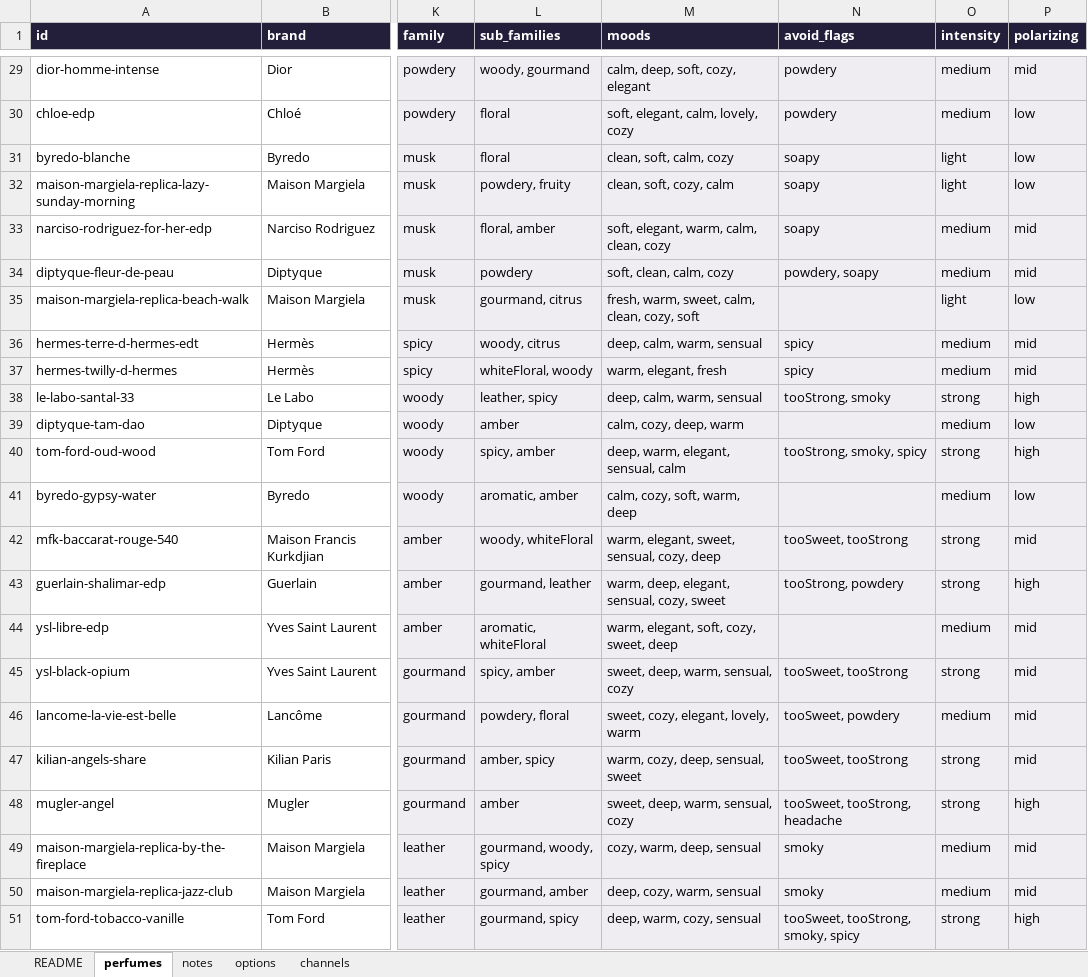
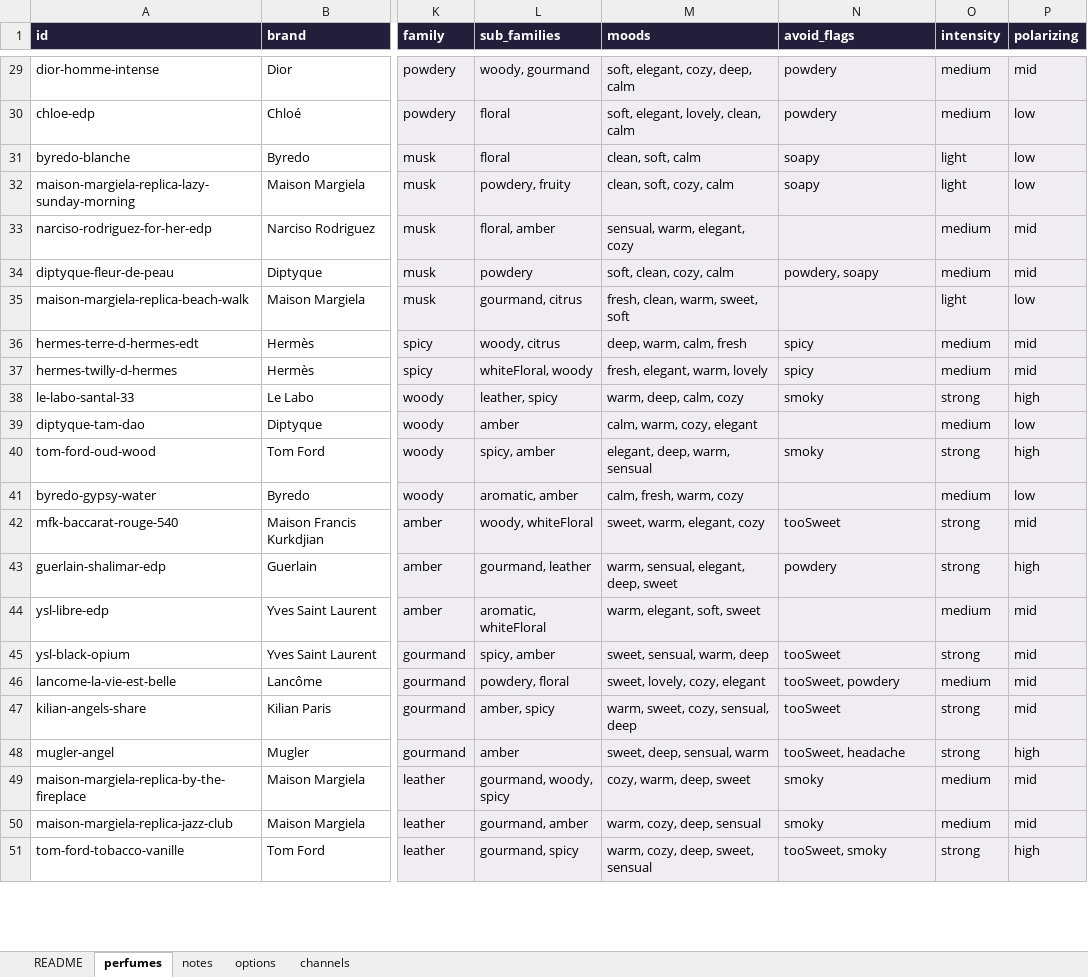
Before and after one commit to eroonsung/project-scentnote, an Excel workbook: docs/perfumes-draft.xlsx, sheet perfumes, drawn as a sheet; only a part is shown, gaps mark what is left out; values as stored, in another font and other column widths than the file's, no borders; the diff covers the shown part only; the diff names each change by its address in the sheet, - before the commit and + after, or states it on an @@ line.

```diff
--- a/docs/perfumes-draft.xlsx (sheet perfumes)
+++ b/docs/perfumes-draft.xlsx (sheet perfumes)
-M29 (moods): calm, deep, soft, cozy, elegant
+M29 (moods): soft, elegant, cozy, deep, calm
-M30 (moods): soft, elegant, calm, lovely, cozy
+M30 (moods): soft, elegant, lovely, clean, calm
-M31 (moods): clean, soft, calm, cozy
+M31 (moods): clean, soft, calm
-M33 (moods): soft, elegant, warm, calm, clean, cozy
+M33 (moods): sensual, warm, elegant, cozy
-N33 (avoid_flags): soapy
+N33 (avoid_flags): (empty)
-M34 (moods): soft, clean, calm, cozy
+M34 (moods): soft, clean, cozy, calm
-M35 (moods): fresh, warm, sweet, calm, clean, cozy, soft
+M35 (moods): fresh, clean, warm, sweet, soft
-M36 (moods): deep, calm, warm, sensual
+M36 (moods): deep, warm, calm, fresh
-M37 (moods): warm, elegant, fresh
+M37 (moods): fresh, elegant, warm, lovely
-M38 (moods): deep, calm, warm, sensual
+M38 (moods): warm, deep, calm, cozy
-N38 (avoid_flags): tooStrong, smoky
+N38 (avoid_flags): smoky
-M39 (moods): calm, cozy, deep, warm
+M39 (moods): calm, warm, cozy, elegant
-M40 (moods): deep, warm, elegant, sensual, calm
+M40 (moods): elegant, deep, warm, sensual
-N40 (avoid_flags): tooStrong, smoky, spicy
+N40 (avoid_flags): smoky
-M41 (moods): calm, cozy, soft, warm, deep
+M41 (moods): calm, fresh, warm, cozy
-M42 (moods): warm, elegant, sweet, sensual, cozy, deep
+M42 (moods): sweet, warm, elegant, cozy
-N42 (avoid_flags): tooSweet, tooStrong
+N42 (avoid_flags): tooSweet
-M43 (moods): warm, deep, elegant, sensual, cozy, sweet
+M43 (moods): warm, sensual, elegant, deep, sweet
-N43 (avoid_flags): tooStrong, powdery
+N43 (avoid_flags): powdery
-M44 (moods): warm, elegant, soft, cozy, sweet, deep
+M44 (moods): warm, elegant, soft, sweet
-M45 (moods): sweet, deep, warm, sensual, cozy
+M45 (moods): sweet, sensual, warm, deep
-N45 (avoid_flags): tooSweet, tooStrong
+N45 (avoid_flags): tooSweet
-M46 (moods): sweet, cozy, elegant, lovely, warm
+M46 (moods): sweet, lovely, cozy, elegant
-M47 (moods): warm, cozy, deep, sensual, sweet
+M47 (moods): warm, sweet, cozy, sensual, deep
-N47 (avoid_flags): tooSweet, tooStrong
+N47 (avoid_flags): tooSweet
-M48 (moods): sweet, deep, warm, sensual, cozy
+M48 (moods): sweet, deep, sensual, warm
-N48 (avoid_flags): tooSweet, tooStrong, headache
+N48 (avoid_flags): tooSweet, headache
-M49 (moods): cozy, warm, deep, sensual
+M49 (moods): cozy, warm, deep, sweet
-M50 (moods): deep, cozy, warm, sensual
+M50 (moods): warm, cozy, deep, sensual
-M51 (moods): deep, warm, cozy, sensual
+M51 (moods): warm, cozy, deep, sweet, sensual
-N51 (avoid_flags): tooSweet, tooStrong, smoky, spicy
+N51 (avoid_flags): tooSweet, smoky
```
Also changed, not shown: 141 edited cells elsewhere in this sheet, 15 other files.
